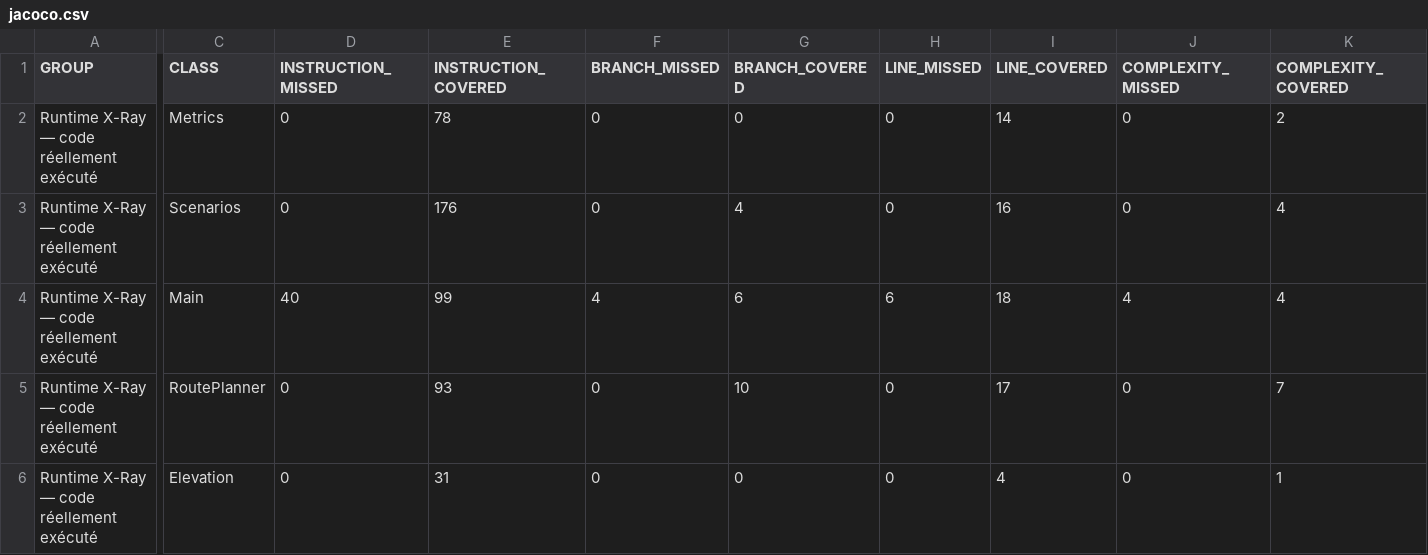
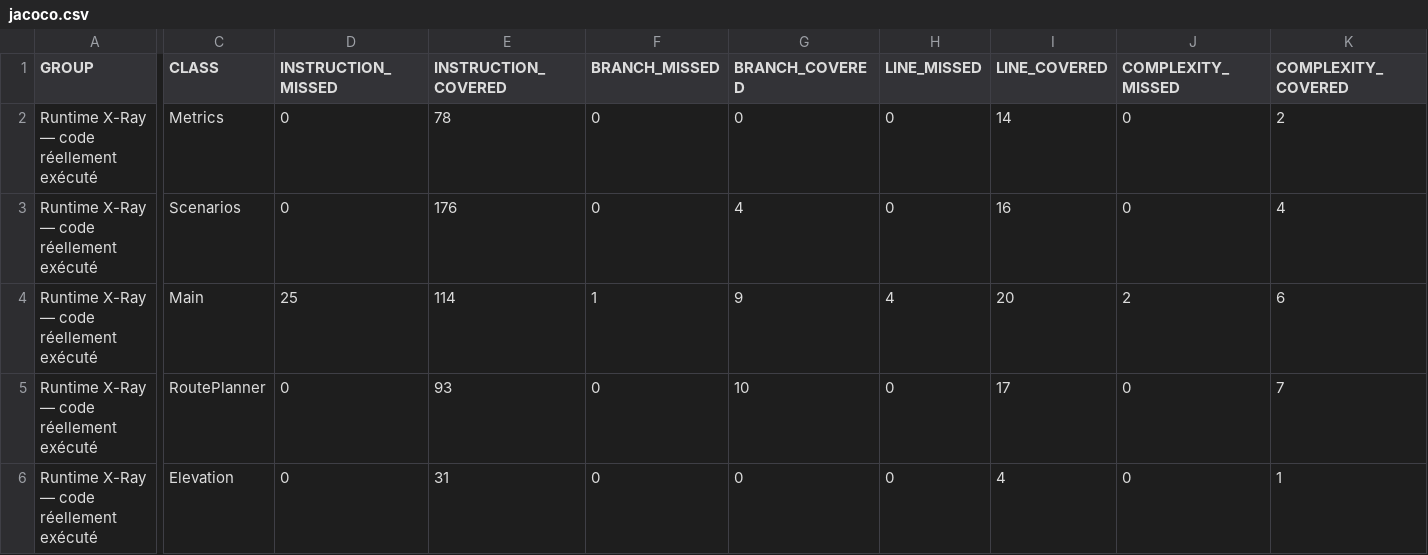
Before and after one commit to Beennnn/runtime-xray, a CSV file: reports-demo/generated/jacoco-focused/jacoco.csv, drawn as a sheet; only a part is shown, gaps mark what is left out; the diff names each change by its address in the sheet, - before the commit and + after, or states it on an @@ line.

```diff
--- a/reports-demo/generated/jacoco-focused/jacoco.csv
+++ b/reports-demo/generated/jacoco-focused/jacoco.csv
-D4 (INSTRUCTION_MISSED): 40
+D4 (INSTRUCTION_MISSED): 25
-E4 (INSTRUCTION_COVERED): 99
+E4 (INSTRUCTION_COVERED): 114
-F4 (BRANCH_MISSED): 4
+F4 (BRANCH_MISSED): 1
-G4 (BRANCH_COVERED): 6
+G4 (BRANCH_COVERED): 9
-H4 (LINE_MISSED): 6
+H4 (LINE_MISSED): 4
-I4 (LINE_COVERED): 18
+I4 (LINE_COVERED): 20
-J4 (COMPLEXITY_MISSED): 4
+J4 (COMPLEXITY_MISSED): 2
-K4 (COMPLEXITY_COVERED): 4
+K4 (COMPLEXITY_COVERED): 6
```
Also changed, not shown: 47 other files.
